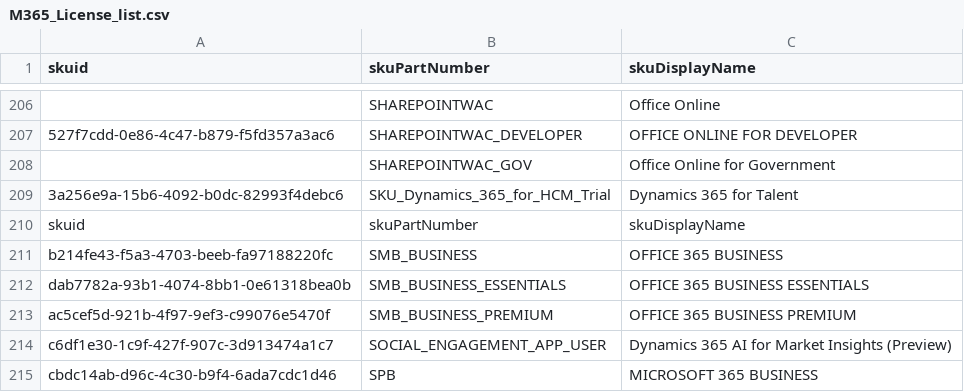
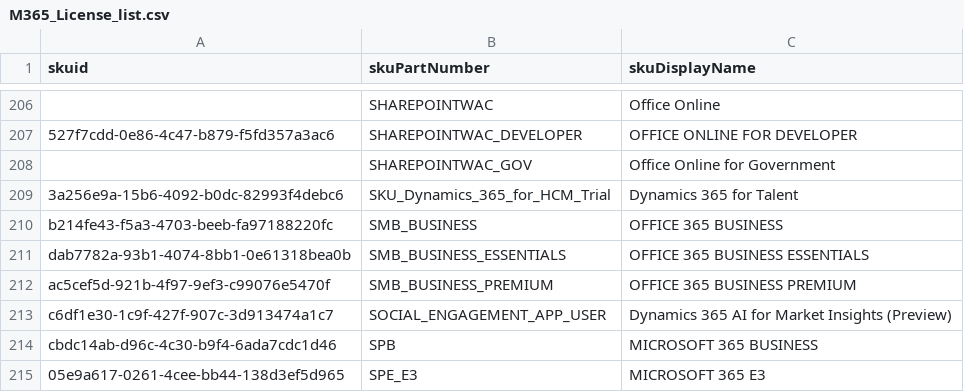
Before and after one commit to ziabytes/M365_License_list, a CSV file: M365_License_list.csv, drawn as a sheet; only a part is shown, gaps mark what is left out; the shorter side is filled out with more unchanged rows; the diff names each change by its address in the sheet, - before the commit and + after, or states it on an @@ line.

Commit message:
Update M365_License_list.csv

```diff
--- a/M365_License_list.csv
+++ b/M365_License_list.csv
-row 210: skuid | skuPartNumber | skuDisplayName
```
